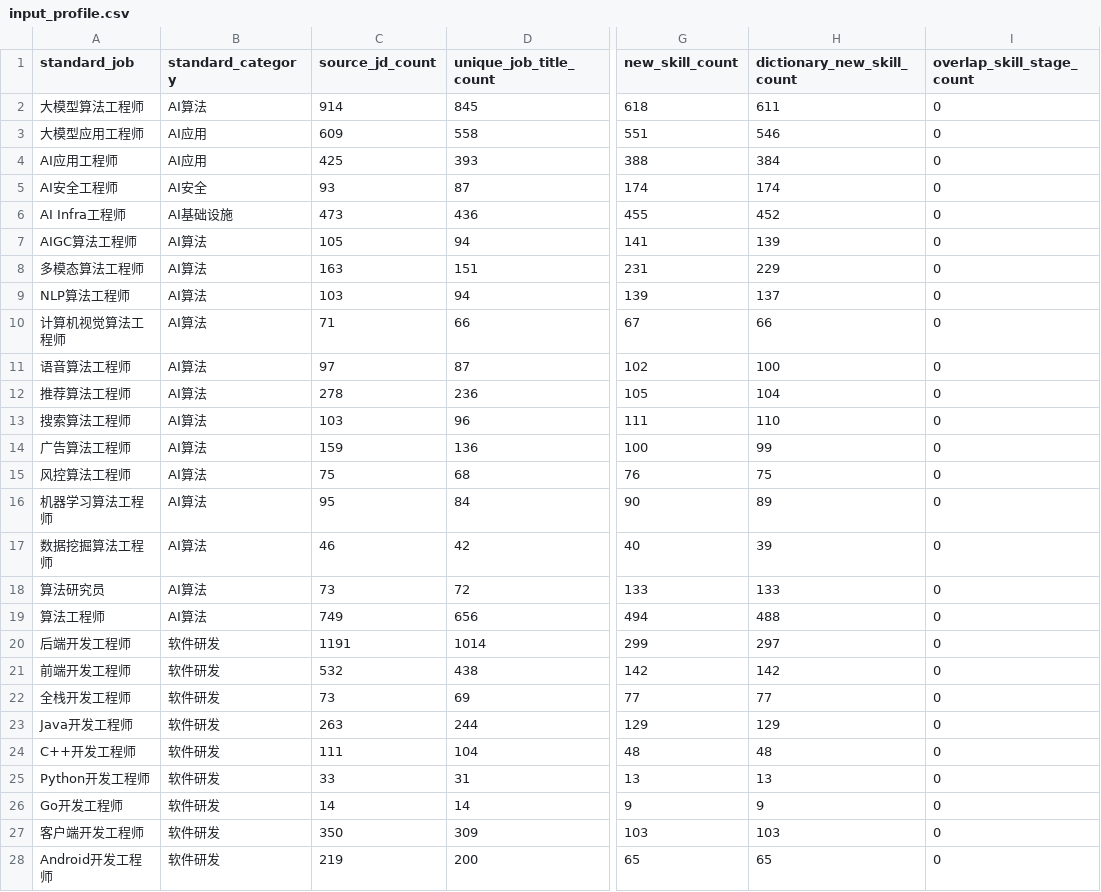
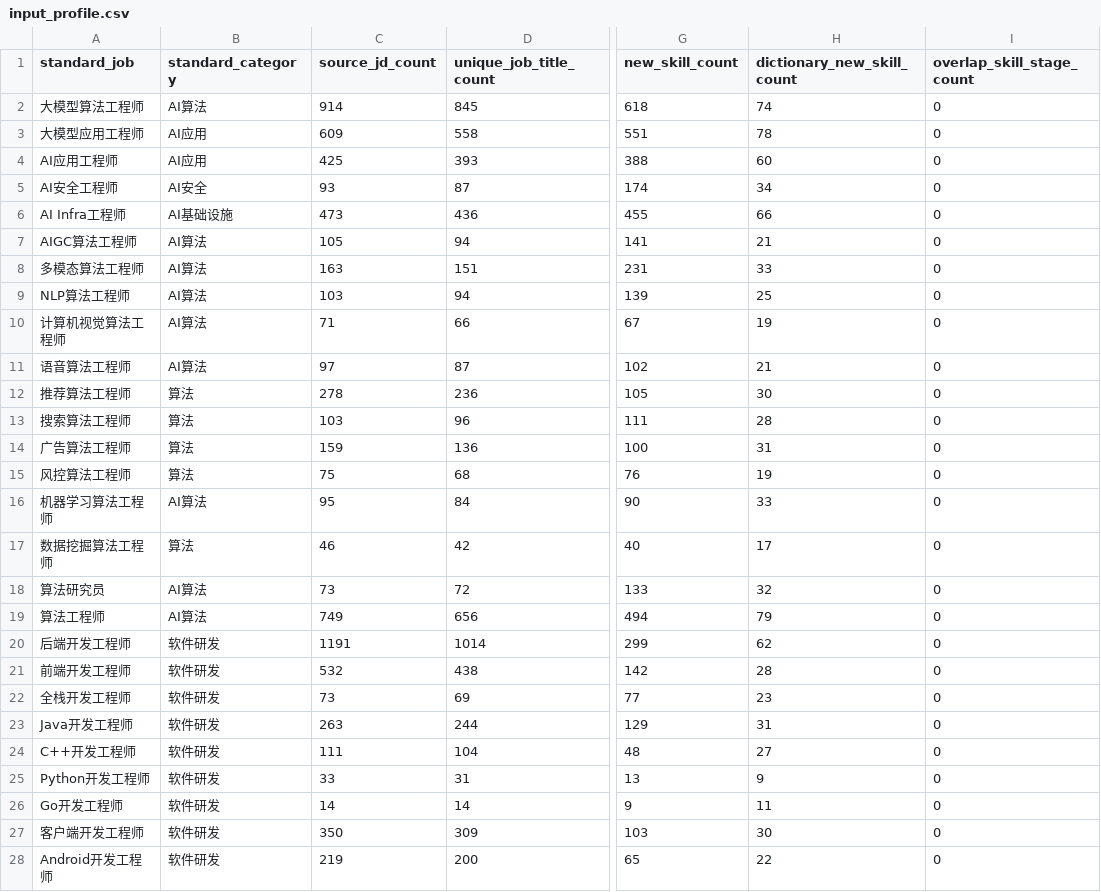
Before and after one commit to LeeJM2024/job-skill-graph-evolution, a CSV file: dataset/岗位数据流生成系统/outputs/input_profile.csv, drawn as a sheet; only a part is shown, gaps mark what is left out; the diff covers the shown part only; the diff names each change by its address in the sheet, - before the commit and + after, or states it on an @@ line.

```diff
--- a/dataset/岗位数据流生成系统/outputs/input_profile.csv
+++ b/dataset/岗位数据流生成系统/outputs/input_profile.csv
-H2 (dictionary_new_skill_count): 611
+H2 (dictionary_new_skill_count): 74
-H3 (dictionary_new_skill_count): 546
+H3 (dictionary_new_skill_count): 78
-H4 (dictionary_new_skill_count): 384
+H4 (dictionary_new_skill_count): 60
-H5 (dictionary_new_skill_count): 174
+H5 (dictionary_new_skill_count): 34
-H6 (dictionary_new_skill_count): 452
+H6 (dictionary_new_skill_count): 66
-H7 (dictionary_new_skill_count): 139
+H7 (dictionary_new_skill_count): 21
-H8 (dictionary_new_skill_count): 229
+H8 (dictionary_new_skill_count): 33
-H9 (dictionary_new_skill_count): 137
+H9 (dictionary_new_skill_count): 25
-H10 (dictionary_new_skill_count): 66
+H10 (dictionary_new_skill_count): 19
-H11 (dictionary_new_skill_count): 100
+H11 (dictionary_new_skill_count): 21
-B12:B15 (standard_category): AI算法
+B12:B15 (standard_category): 算法
-H12 (dictionary_new_skill_count): 104
+H12 (dictionary_new_skill_count): 30
-H13 (dictionary_new_skill_count): 110
+H13 (dictionary_new_skill_count): 28
-H14 (dictionary_new_skill_count): 99
+H14 (dictionary_new_skill_count): 31
-H15 (dictionary_new_skill_count): 75
+H15 (dictionary_new_skill_count): 19
-H16 (dictionary_new_skill_count): 89
+H16 (dictionary_new_skill_count): 33
-B17 (standard_category): AI算法
+B17 (standard_category): 算法
-H17 (dictionary_new_skill_count): 39
+H17 (dictionary_new_skill_count): 17
-H18 (dictionary_new_skill_count): 133
+H18 (dictionary_new_skill_count): 32
-H19 (dictionary_new_skill_count): 488
+H19 (dictionary_new_skill_count): 79
-H20 (dictionary_new_skill_count): 297
+H20 (dictionary_new_skill_count): 62
-H21 (dictionary_new_skill_count): 142
+H21 (dictionary_new_skill_count): 28
-H22 (dictionary_new_skill_count): 77
+H22 (dictionary_new_skill_count): 23
-H23 (dictionary_new_skill_count): 129
+H23 (dictionary_new_skill_count): 31
-H24 (dictionary_new_skill_count): 48
+H24 (dictionary_new_skill_count): 27
-H25 (dictionary_new_skill_count): 13
+H25 (dictionary_new_skill_count): 9
-H26 (dictionary_new_skill_count): 9
+H26 (dictionary_new_skill_count): 11
-H27 (dictionary_new_skill_count): 103
+H27 (dictionary_new_skill_count): 30
-H28 (dictionary_new_skill_count): 65
+H28 (dictionary_new_skill_count): 22
```
Also changed, not shown: 41 edited cells elsewhere in this file, dataset/skill_extract/泛抽取级词典.csv, dataset/岗位数据流生成系统/outputs/job_demand_monthly_answer.csv, 14 other files.
